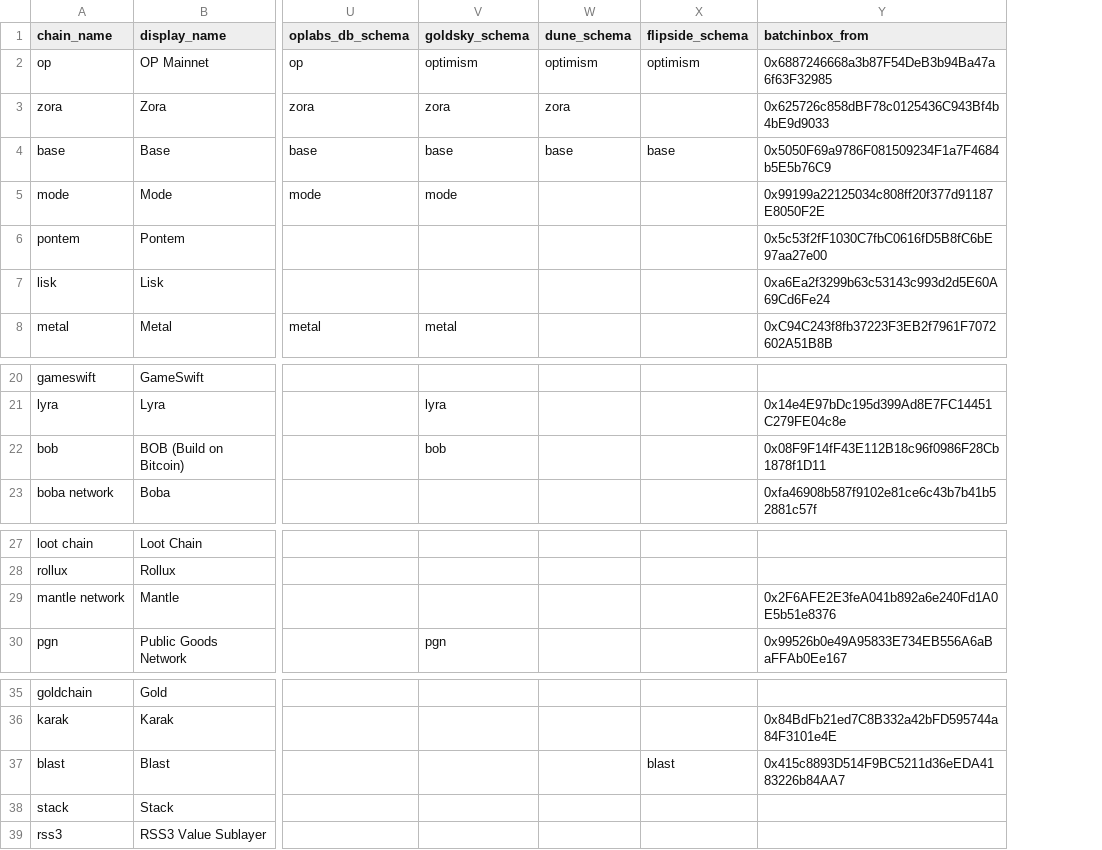
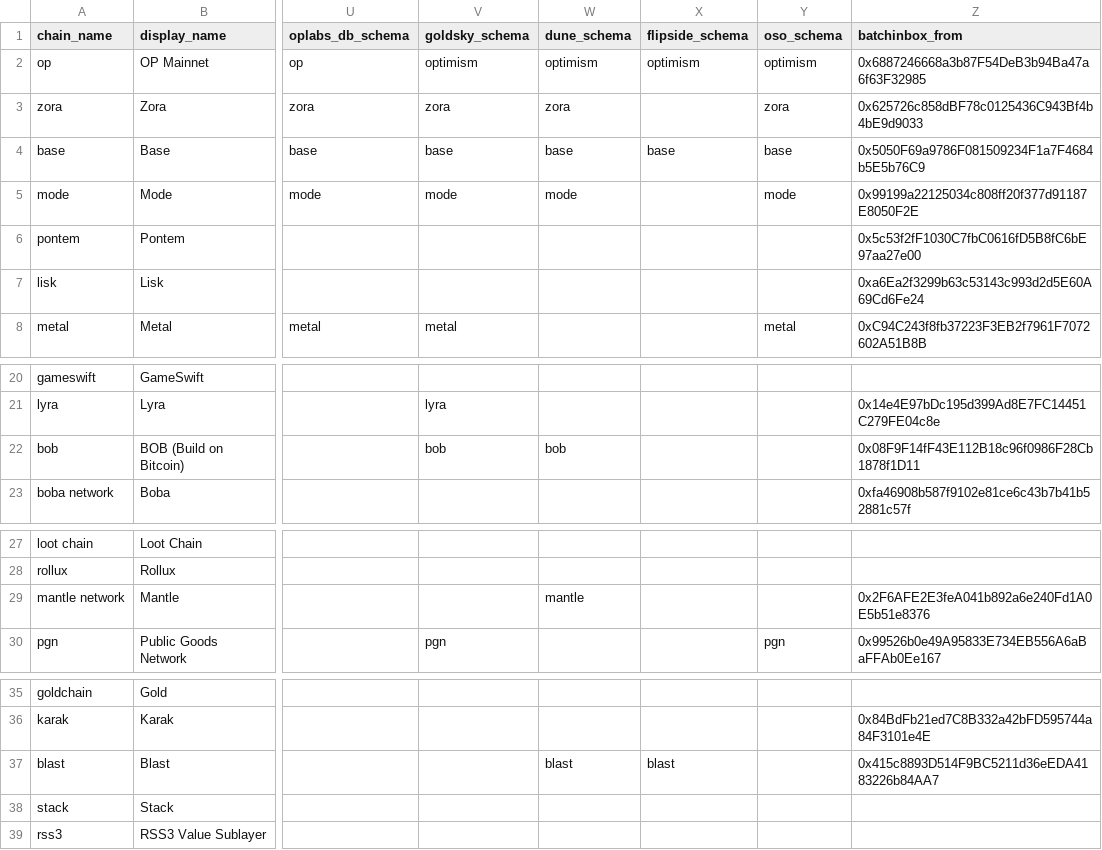
Before and after one commit to ethereum-optimism/op-analytics, a CSV file: op_chains_tracking/inputs/chain_metadata_raw.csv, drawn as a sheet; only a part is shown, gaps mark what is left out; the diff names each change by its address in the sheet, - before the commit and + after, or states it on an @@ line.

Commit message:
adds oso schema to chain_metadata_raw csv

```diff
--- a/op_chains_tracking/inputs/chain_metadata_raw.csv
+++ b/op_chains_tracking/inputs/chain_metadata_raw.csv
+column Y (oso_schema), rows 2-8: optimism | zora | base | mode |  |  | metal; row 30: pgn
-W5 (dune_schema): (empty)
+W5 (dune_schema): mode
-W22 (dune_schema): (empty)
+W22 (dune_schema): bob
-W29 (dune_schema): (empty)
+W29 (dune_schema): mantle
-W37 (dune_schema): (empty)
+W37 (dune_schema): blast
```
